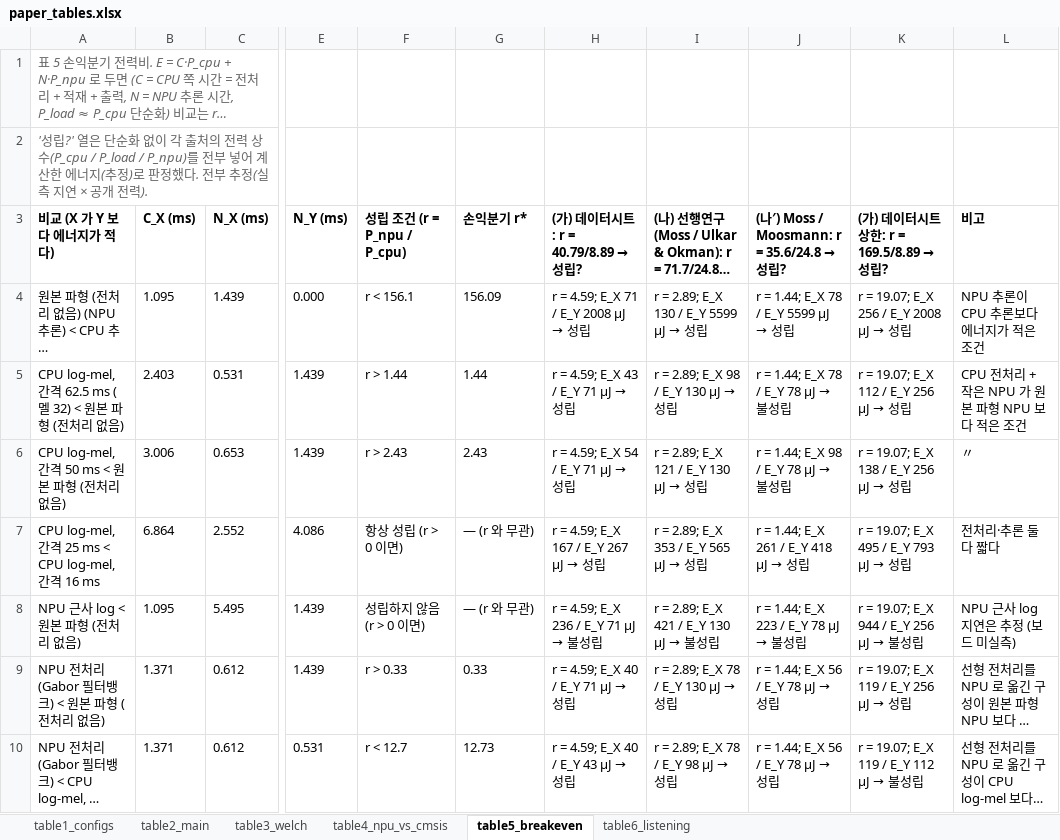
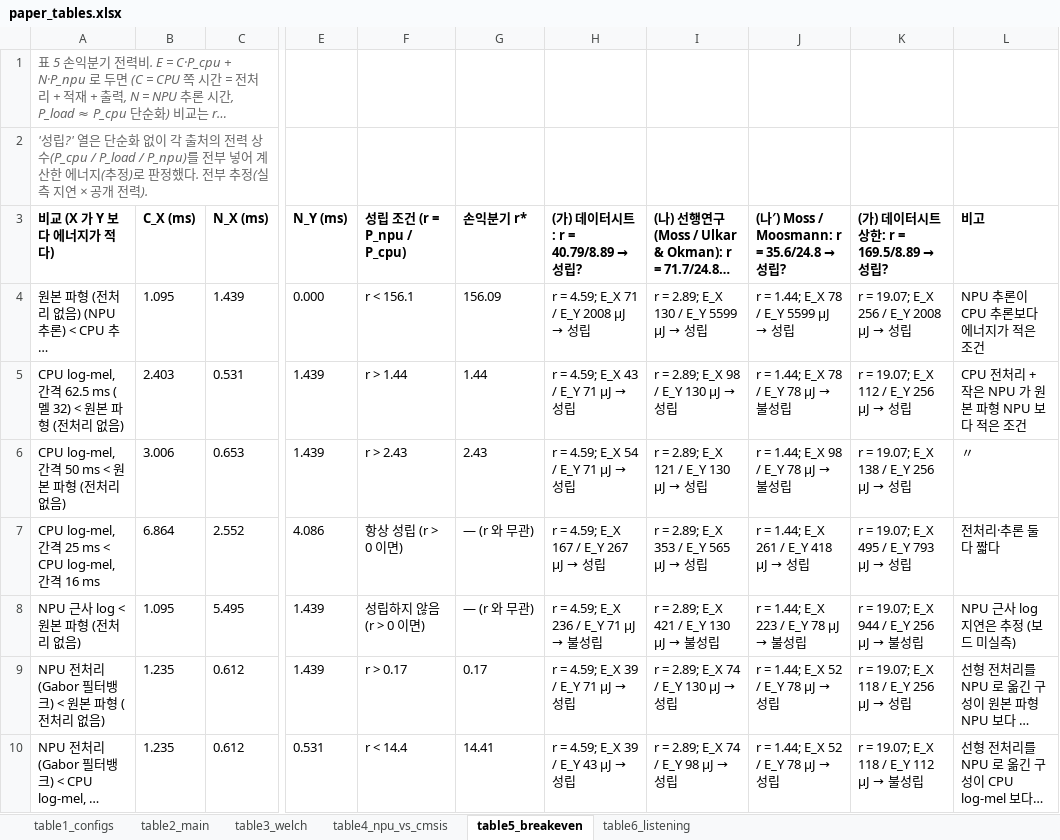
Before and after one commit to elponchis/max78000-proj, an Excel workbook: docs/paper/paper_tables.xlsx, sheet table5_breakeven, drawn as a sheet; only a part is shown, gaps mark what is left out; long unchanged cells end in …; values as stored, in another font and other column widths than the file's, no borders; the diff names each change by its address in the sheet, - before the commit and + after, or states it on an @@ line.

```diff
--- a/docs/paper/paper_tables.xlsx (sheet table5_breakeven)
+++ b/docs/paper/paper_tables.xlsx (sheet table5_breakeven)
-B9:B10 (C_X (ms)): 1.371
+B9:B10 (C_X (ms)): 1.235
-F9 (성립 조건 (r = P_npu / P_cpu)): r > 0.33
+F9 (성립 조건 (r = P_npu / P_cpu)): r > 0.17
-G9 (손익분기 r*): 0.33
+G9 (손익분기 r*): 0.17
@@ H9 ((가) 데이터시트: r = 40.79/8.89 → 성립?): r = 4.59; E_X 40 / E_Y 71 µJ → 성립 → r = 4.59; E_X 39 / E_Y 71 µJ → 성립 @@
@@ I9: r = 2.89; E_X 78 / E_Y 130 µJ → 성립 → r = 2.89; E_X 74 / E_Y 130 µJ → 성립 @@
@@ J9:J10: r = 1.44; E_X 56 / E_Y 78 µJ → 성립 → r = 1.44; E_X 52 / E_Y 78 µJ → 성립 @@
@@ K9: r = 19.07; E_X 119 / E_Y 256 µJ → 성립 → r = 19.07; E_X 118 / E_Y 256 µJ → 성립 @@
-F10 (성립 조건 (r = P_npu / P_cpu)): r < 12.7
+F10 (성립 조건 (r = P_npu / P_cpu)): r < 14.4
-G10 (손익분기 r*): 12.73
+G10 (손익분기 r*): 14.41
@@ H10 ((가) 데이터시트: r = 40.79/8.89 → 성립?): r = 4.59; E_X 40 / E_Y 43 µJ → 성립 → r = 4.59; E_X 39 / E_Y 43 µJ → 성립 @@
@@ I10: r = 2.89; E_X 78 / E_Y 98 µJ → 성립 → r = 2.89; E_X 74 / E_Y 98 µJ → 성립 @@
@@ K10: r = 19.07; E_X 119 / E_Y 112 µJ → 불성립 → r = 19.07; E_X 118 / E_Y 112 µJ → 불성립 @@
```
Also changed, not shown: sheet table2_main, 17 other files.
